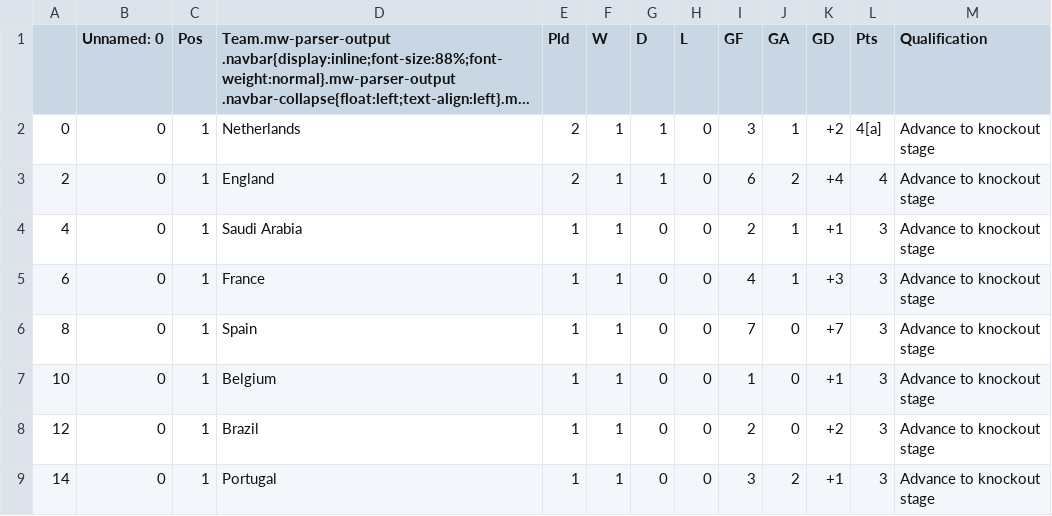
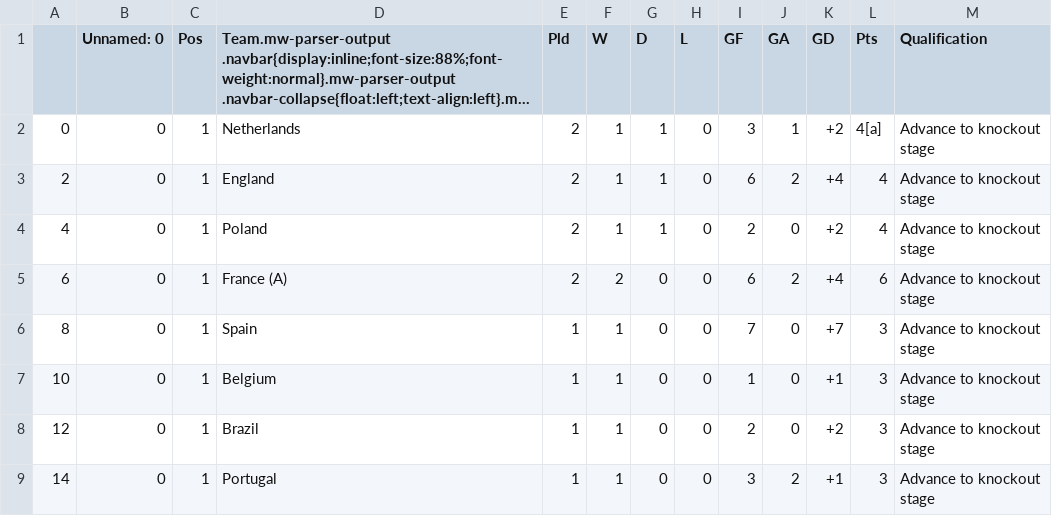
Before and after one commit to muabdali/betCalc, a CSV file: First2ptstandings.csv, drawn as a sheet; long unchanged cells end in ….

```diff
--- a/First2ptstandings.csv
+++ b/First2ptstandings.csv
@@ -3,4 +3,4 @@
 2,0,1,England,2,1,1,0,6,2,+4,4,Advance to knockout stage
-4,0,1,Saudi Arabia,1,1,0,0,2,1,+1,3,Advance to knockout stage
-6,0,1,France,1,1,0,0,4,1,+3,3,Advance to knockout stage
+4,0,1,Poland,2,1,1,0,2,0,+2,4,Advance to knockout stage
+6,0,1,France (A),2,2,0,0,6,2,+4,6,Advance to knockout stage
 8,0,1,Spain,1,1,0,0,7,0,+7,3,Advance to knockout stage
```
Also changed, not shown: GroupC.csv, GroupD.csv, 5 other files.
